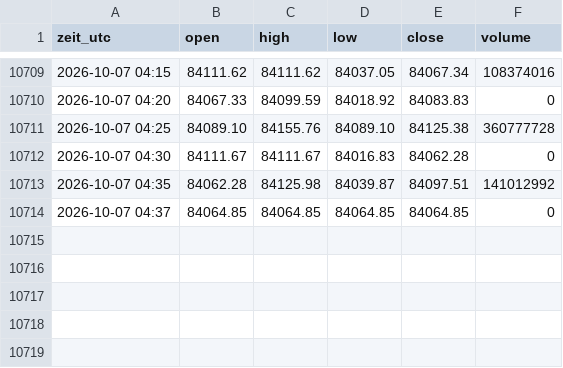
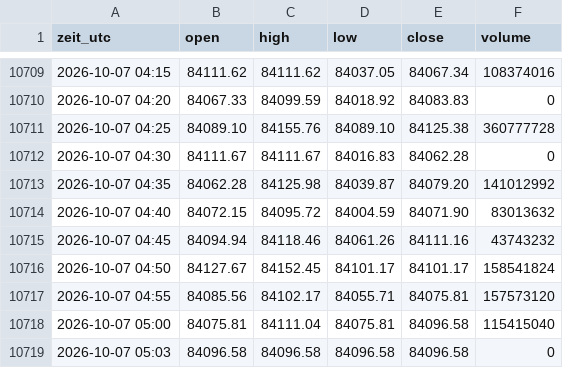
Before and after one commit to salobig575-coder/nq-daten, a CSV file: data/btc_5m.csv, drawn as a sheet; only a part is shown, gaps mark what is left out.

```diff
--- a/data/btc_5m.csv
+++ b/data/btc_5m.csv
@@ -10712,3 +10712,8 @@ zeit_utc,open,high,low,close,volume
 2026-10-07 04:30,84111.67,84111.67,84016.83,84062.28,0
-2026-10-07 04:35,84062.28,84125.98,84039.87,84097.51,141012992
-2026-10-07 04:37,84064.85,84064.85,84064.85,84064.85,0
+2026-10-07 04:35,84062.28,84125.98,84039.87,84079.20,141012992
+2026-10-07 04:40,84072.15,84095.72,84004.59,84071.90,83013632
+2026-10-07 04:45,84094.94,84118.46,84061.26,84111.16,43743232
+2026-10-07 04:50,84127.67,84152.45,84101.17,84101.17,158541824
+2026-10-07 04:55,84085.56,84102.17,84055.71,84075.81,157573120
+2026-10-07 05:00,84075.81,84111.04,84075.81,84096.58,115415040
+2026-10-07 05:03,84096.58,84096.58,84096.58,84096.58,0
```
Also changed, not shown: data/btc_15m.csv, data/es_5m.csv, 22 other files.
